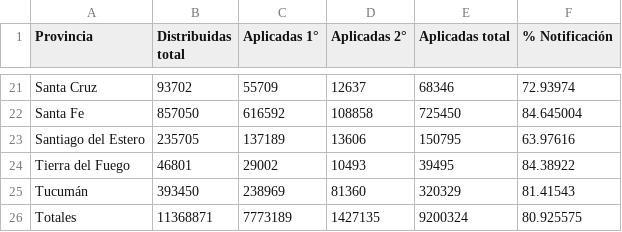
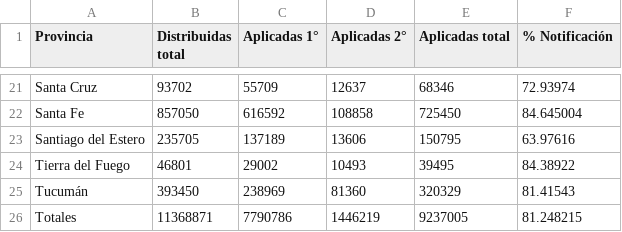
Before and after one commit to j-e-d/datosvacunas, a CSV file: vacunas.csv, drawn as a sheet; only a part is shown, gaps mark what is left out.

```diff
--- a/vacunas.csv
+++ b/vacunas.csv
@@ -25,2 +25,2 @@
 "Tucumán",393450,238969,81360,320329,81.41543
-"Totales",11368871,7773189,1427135,9200324,80.925575
+"Totales",11368871,7790786,1446219,9237005,81.248215
```
Also changed, not shown: 1 other file.
